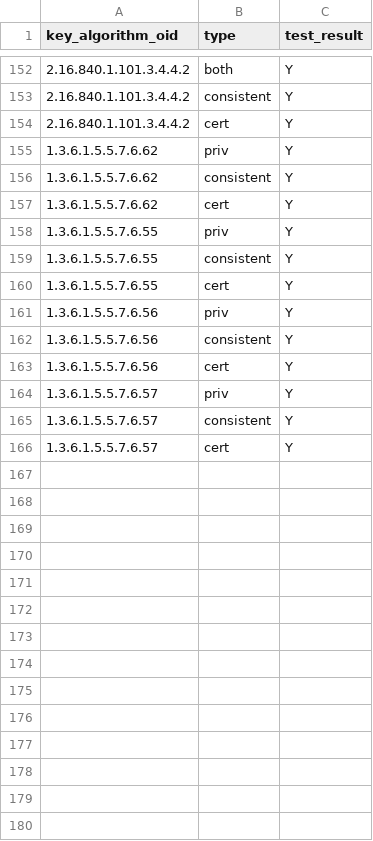
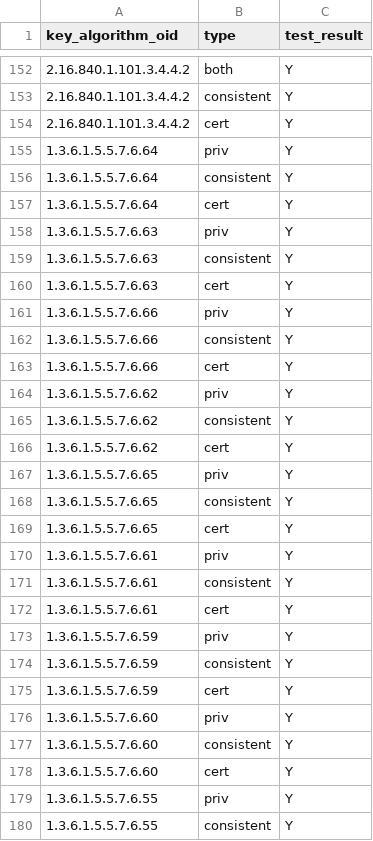
Before and after one commit to IETF-Hackathon/pqc-certificates, a CSV file: providers/cryptonext/compatMatrices/artifacts_certs_r5/crypto4a_cryptonext.csv, drawn as a sheet; only a part is shown, gaps mark what is left out; the shorter side is filled out with more unchanged rows; the diff covers the shown part only; the diff names each change by its address in the sheet, - before the commit and + after, or states it on an @@ line.

```diff
--- a/providers/cryptonext/compatMatrices/artifacts_certs_r5/crypto4a_cryptonext.csv
+++ b/providers/cryptonext/compatMatrices/artifacts_certs_r5/crypto4a_cryptonext.csv
+row 155: 1.3.6.1.5.5.7.6.64 | priv | Y
+row 156: 1.3.6.1.5.5.7.6.64 | consistent | Y
+row 157: 1.3.6.1.5.5.7.6.64 | cert | Y
+row 158: 1.3.6.1.5.5.7.6.63 | priv | Y
+row 159: 1.3.6.1.5.5.7.6.63 | consistent | Y
+row 160: 1.3.6.1.5.5.7.6.63 | cert | Y
+row 161: 1.3.6.1.5.5.7.6.66 | priv | Y
+row 162: 1.3.6.1.5.5.7.6.66 | consistent | Y
+row 163: 1.3.6.1.5.5.7.6.66 | cert | Y
+row 167: 1.3.6.1.5.5.7.6.65 | priv | Y
+row 168: 1.3.6.1.5.5.7.6.65 | consistent | Y
+row 169: 1.3.6.1.5.5.7.6.65 | cert | Y
+row 170: 1.3.6.1.5.5.7.6.61 | priv | Y
+row 171: 1.3.6.1.5.5.7.6.61 | consistent | Y
+row 172: 1.3.6.1.5.5.7.6.61 | cert | Y
+row 173: 1.3.6.1.5.5.7.6.59 | priv | Y
+row 174: 1.3.6.1.5.5.7.6.59 | consistent | Y
+row 175: 1.3.6.1.5.5.7.6.59 | cert | Y
+row 176: 1.3.6.1.5.5.7.6.60 | priv | Y
+row 177: 1.3.6.1.5.5.7.6.60 | consistent | Y
+row 178: 1.3.6.1.5.5.7.6.60 | cert | Y
```
Also changed, not shown: 3 added rows elsewhere in this file, providers/cryptonext/compatMatrices/artifacts_certs_r5/bc_cryptonext.csv, 7 other files.
